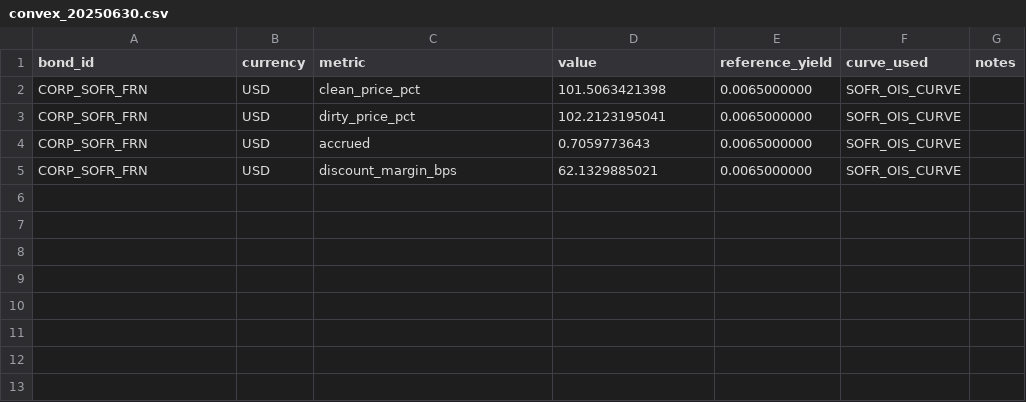
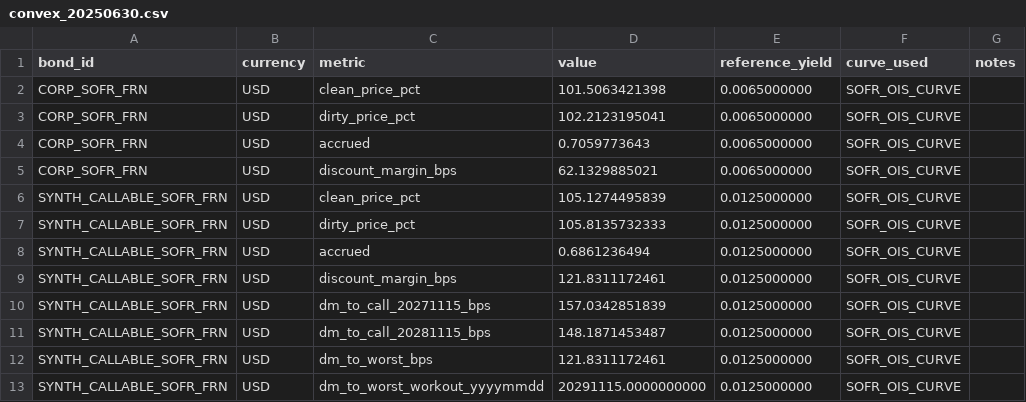
Before and after one commit to sujitn/convex, a CSV file: reconciliation/convex_20250630.csv, drawn as a sheet.

Commit message:
B1 polish: ARRC override in library; drop bench duplicate
DiscountMarginCalculator gains an optional `with_in_progress_coupon`
override; the bench supplies an ARRC compound-in-arrears closure and
calls `calculate_to_workout` directly. Deletes the duplicate
workout-bullet PV solver from tools/reconcile_bench (~140 LOC), along
with its inline Brent and convex-math dep.

Trims CallableFloatingRateNote to the four methods that have callers
(new, base_frn, all_workout_dates, call_price_on); drops the unused
builder, the apologetic Bond impl whose bond_type() lied, and the
self-correcting module doc.

Strips narrating comments in discount_margin.rs / ql_bench.py /
reconcile_bench, removes a dead "guarded for safety" branch in
dm_to_workout_qq, and tightens price_with_dm_for_flows visibility to
private. Adds a focused library unit test that pins the new override
(constant in-progress coupon -> measurable PV shift).

FINDINGS.md "B1 polish" section trimmed from six paragraphs to one.
NEXT_STEPS.md updated to drop references to the deleted bench helper.

cargo fmt across the workspace.

Reconciliation 188/188 across both snapshots; clippy clean; lib tests
all pass.

```diff
--- a/reconciliation/convex_20250630.csv
+++ b/reconciliation/convex_20250630.csv
@@ -5 +5,9 @@ CORP_SOFR_FRN,USD,accrued,0.7059773643,0.0065000000,SOFR_OIS_CURVE,
 CORP_SOFR_FRN,USD,discount_margin_bps,62.1329885021,0.0065000000,SOFR_OIS_CURVE,
+SYNTH_CALLABLE_SOFR_FRN,USD,clean_price_pct,105.1274495839,0.0125000000,SOFR_OIS_CURVE,
+SYNTH_CALLABLE_SOFR_FRN,USD,dirty_price_pct,105.8135732333,0.0125000000,SOFR_OIS_CURVE,
+SYNTH_CALLABLE_SOFR_FRN,USD,accrued,0.6861236494,0.0125000000,SOFR_OIS_CURVE,
+SYNTH_CALLABLE_SOFR_FRN,USD,discount_margin_bps,121.8311172461,0.0125000000,SOFR_OIS_CURVE,
+SYNTH_CALLABLE_SOFR_FRN,USD,dm_to_call_20271115_bps,157.0342851839,0.0125000000,SOFR_OIS_CURVE,
+SYNTH_CALLABLE_SOFR_FRN,USD,dm_to_call_20281115_bps,148.1871453487,0.0125000000,SOFR_OIS_CURVE,
+SYNTH_CALLABLE_SOFR_FRN,USD,dm_to_worst_bps,121.8311172461,0.0125000000,SOFR_OIS_CURVE,
+SYNTH_CALLABLE_SOFR_FRN,USD,dm_to_worst_workout_yyyymmdd,20291115.0000000000,0.0125000000,SOFR_OIS_CURVE,
```
Also changed, not shown: reconciliation/ql_20250630.csv, 14 other files.
